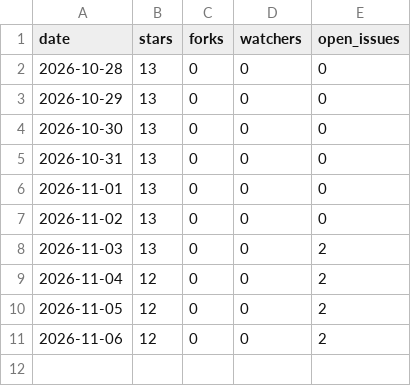
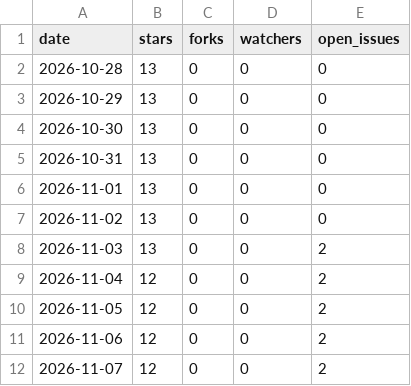
Before and after one commit to cyber-emreclskn/portpilot, a CSV file: stars.csv, drawn as a sheet; the diff names each change by its address in the sheet, - before the commit and + after, or states it on an @@ line.

```diff
--- a/stars.csv
+++ b/stars.csv
+row 12: 2026-11-07 | 12 | 0 | 0 | 2
```
Also changed, not shown: 1 other file.
